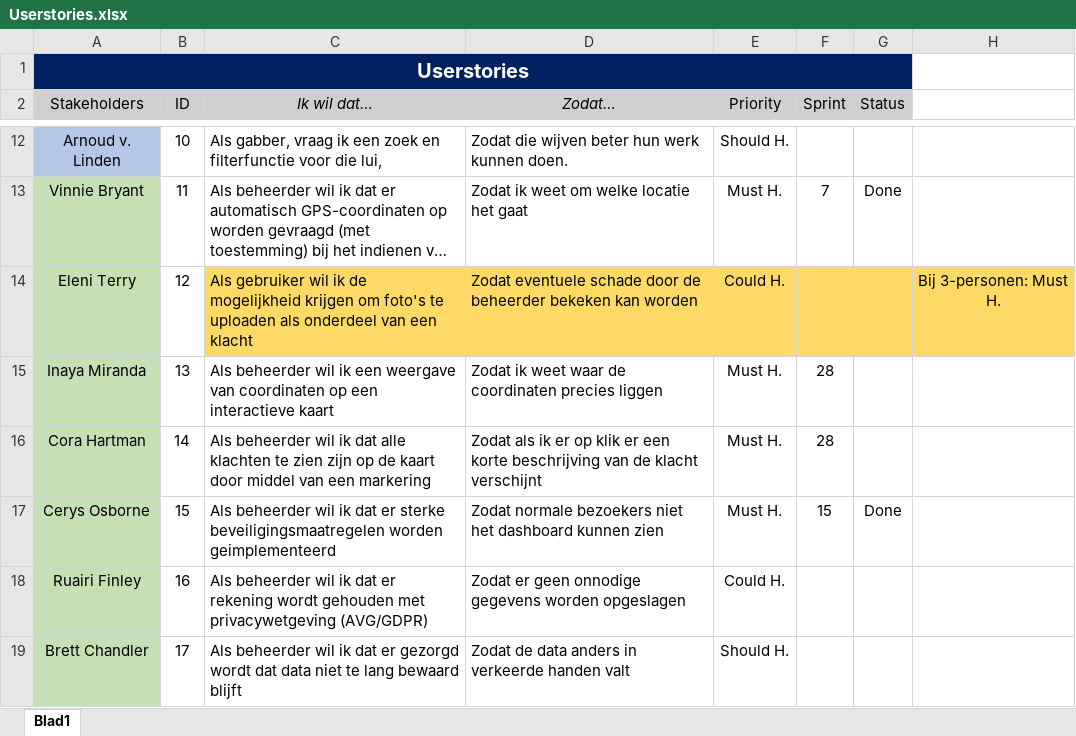
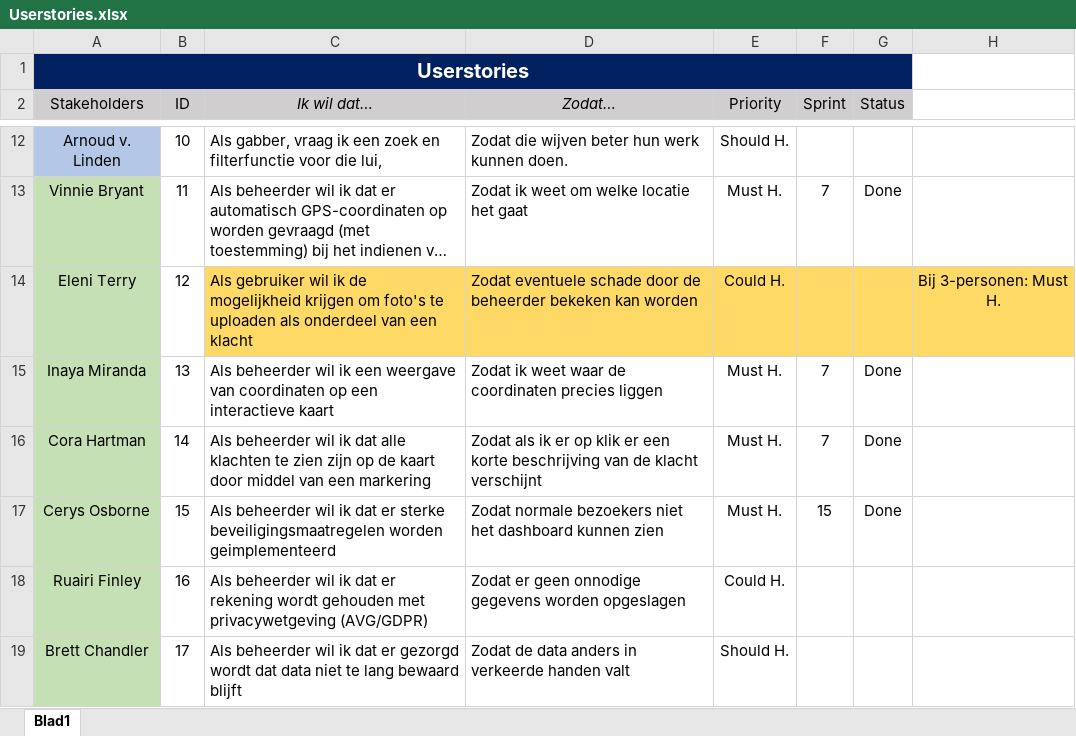
Before and after one commit to Allen16081992/MunicipalC, an Excel workbook: documentation/Userstories.xlsx, sheet Blad1, drawn as a sheet; only a part is shown, gaps mark what is left out; long unchanged cells end in …; values as stored, in another font and other column widths than the file's, no borders; the diff names each change by its address in the sheet, - before the commit and + after, or states it on an @@ line.

```diff
--- a/documentation/Userstories.xlsx (sheet Blad1)
+++ b/documentation/Userstories.xlsx (sheet Blad1)
-F15:F16 (Sprint): 28
+F15:F16 (Sprint): 7
-G15:G16 (Status): (empty)
+G15:G16 (Status): Done
```
Also changed, not shown: documentation/MC_Burndown.xlsx, 3 other files.
